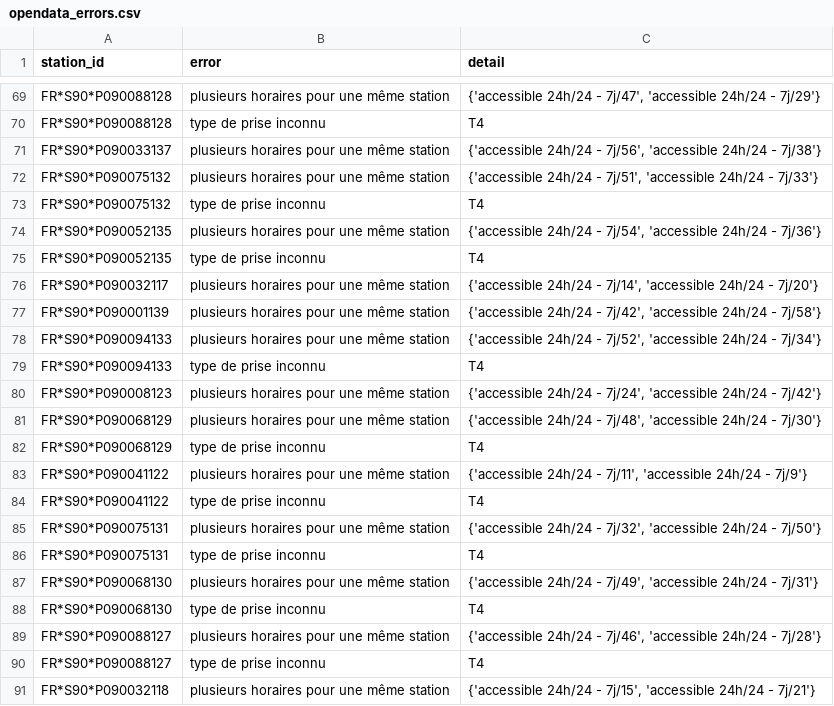
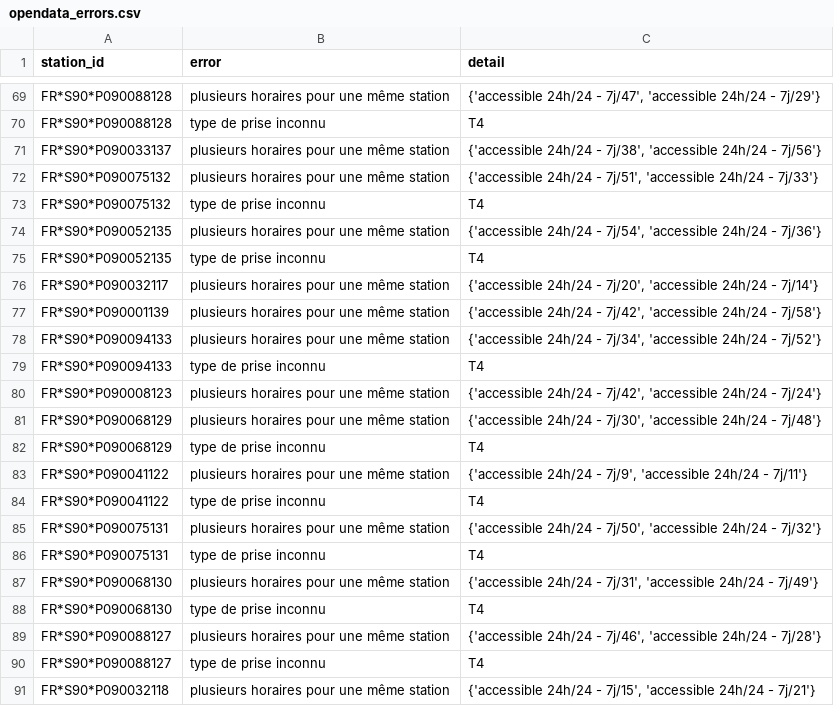
Before and after one commit to Jungle-Bus/ref-EU-EVSE, a CSV file: opendata_errors.csv, drawn as a sheet; only a part is shown, gaps mark what is left out; the diff covers the shown part only.

```diff
--- a/opendata_errors.csv
+++ b/opendata_errors.csv
@@ -70,3 +70,3 @@ FR*S90*P090088128,plusieurs horaires pour une même station,"{'accessible 24h/24
 FR*S90*P090088128,type de prise inconnu,T4
-FR*S90*P090033137,plusieurs horaires pour une même station,"{'accessible 24h/24 - 7j/56', 'accessible 24h/24 - 7j/38'}"
+FR*S90*P090033137,plusieurs horaires pour une même station,"{'accessible 24h/24 - 7j/38', 'accessible 24h/24 - 7j/56'}"
 FR*S90*P090075132,plusieurs horaires pour une même station,"{'accessible 24h/24 - 7j/51', 'accessible 24h/24 - 7j/33'}"
@@ -75,14 +75,14 @@ FR*S90*P090052135,plusieurs horaires pour une même station,"{'accessible 24h/24
 FR*S90*P090052135,type de prise inconnu,T4
-FR*S90*P090032117,plusieurs horaires pour une même station,"{'accessible 24h/24 - 7j/14', 'accessible 24h/24 - 7j/20'}"
+FR*S90*P090032117,plusieurs horaires pour une même station,"{'accessible 24h/24 - 7j/20', 'accessible 24h/24 - 7j/14'}"
 FR*S90*P090001139,plusieurs horaires pour une même station,"{'accessible 24h/24 - 7j/42', 'accessible 24h/24 - 7j/58'}"
-FR*S90*P090094133,plusieurs horaires pour une même station,"{'accessible 24h/24 - 7j/52', 'accessible 24h/24 - 7j/34'}"
+FR*S90*P090094133,plusieurs horaires pour une même station,"{'accessible 24h/24 - 7j/34', 'accessible 24h/24 - 7j/52'}"
 FR*S90*P090094133,type de prise inconnu,T4
-FR*S90*P090008123,plusieurs horaires pour une même station,"{'accessible 24h/24 - 7j/24', 'accessible 24h/24 - 7j/42'}"
-FR*S90*P090068129,plusieurs horaires pour une même station,"{'accessible 24h/24 - 7j/48', 'accessible 24h/24 - 7j/30'}"
+FR*S90*P090008123,plusieurs horaires pour une même station,"{'accessible 24h/24 - 7j/42', 'accessible 24h/24 - 7j/24'}"
+FR*S90*P090068129,plusieurs horaires pour une même station,"{'accessible 24h/24 - 7j/30', 'accessible 24h/24 - 7j/48'}"
 FR*S90*P090068129,type de prise inconnu,T4
-FR*S90*P090041122,plusieurs horaires pour une même station,"{'accessible 24h/24 - 7j/11', 'accessible 24h/24 - 7j/9'}"
+FR*S90*P090041122,plusieurs horaires pour une même station,"{'accessible 24h/24 - 7j/9', 'accessible 24h/24 - 7j/11'}"
 FR*S90*P090041122,type de prise inconnu,T4
-FR*S90*P090075131,plusieurs horaires pour une même station,"{'accessible 24h/24 - 7j/32', 'accessible 24h/24 - 7j/50'}"
+FR*S90*P090075131,plusieurs horaires pour une même station,"{'accessible 24h/24 - 7j/50', 'accessible 24h/24 - 7j/32'}"
 FR*S90*P090075131,type de prise inconnu,T4
-FR*S90*P090068130,plusieurs horaires pour une même station,"{'accessible 24h/24 - 7j/49', 'accessible 24h/24 - 7j/31'}"
+FR*S90*P090068130,plusieurs horaires pour une même station,"{'accessible 24h/24 - 7j/31', 'accessible 24h/24 - 7j/49'}"
 FR*S90*P090068130,type de prise inconnu,T4
```
Also changed, not shown: 19 edited cells elsewhere in this file, opendata_networks.csv, osm_stats.csv, 1 other file.
